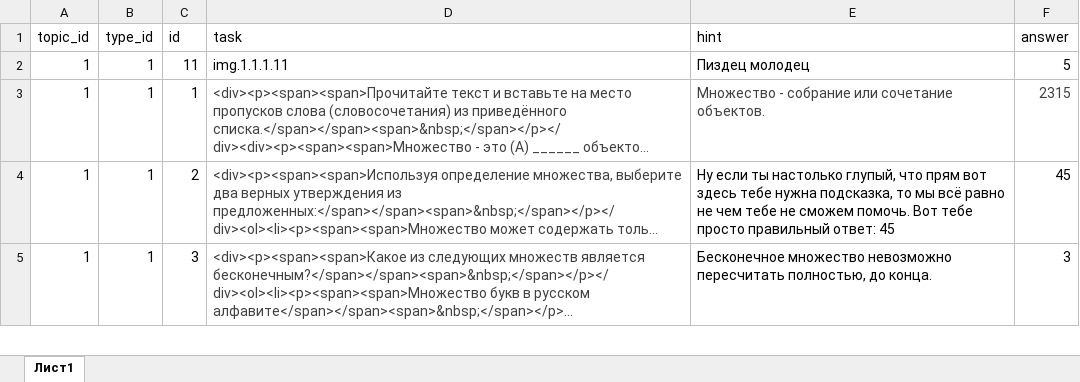
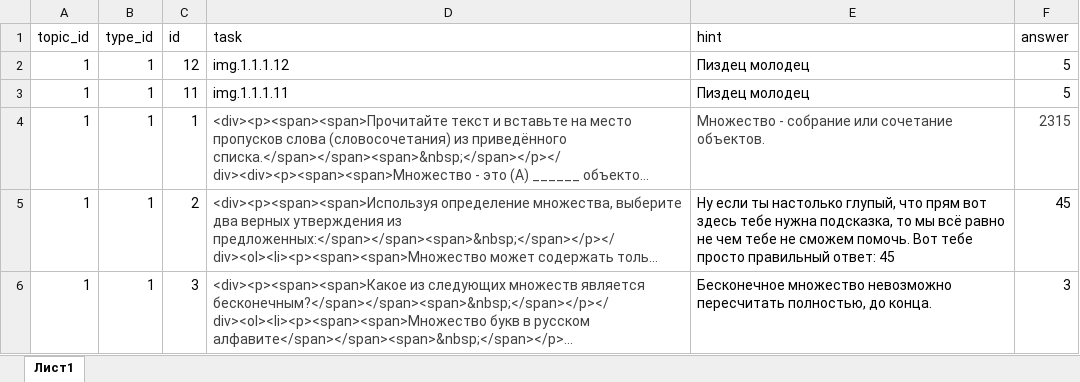
Before and after one commit to liteobsidian/physics, an Excel workbook: src/sources/exercises.xlsx, sheet Лист1, drawn as a sheet; only a part is shown; long unchanged cells end in …; values as stored, in another font and other column widths than the file's, no borders; the diff names each change by its address in the sheet, - before the commit and + after, or states it on an @@ line.

```diff
--- a/src/sources/exercises.xlsx (sheet Лист1)
+++ b/src/sources/exercises.xlsx (sheet Лист1)
+row 2: 1 | 1 | 12 | img.1.1.1.12 | Пиздец молодец | 5
```
Also changed, not shown: 2 other files.
